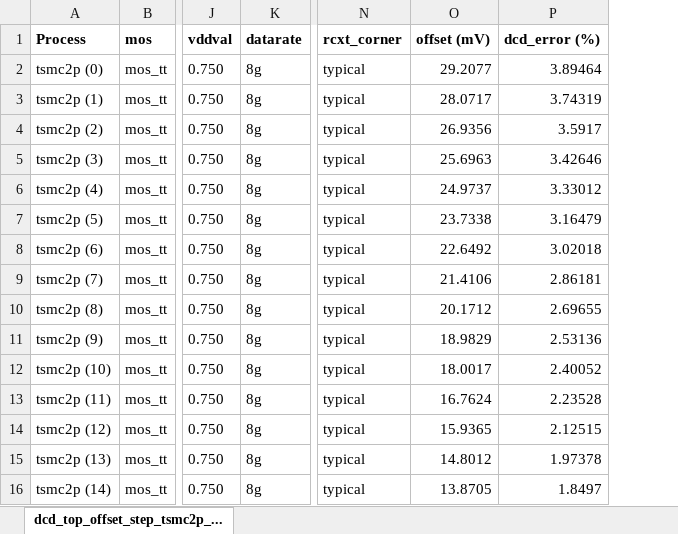
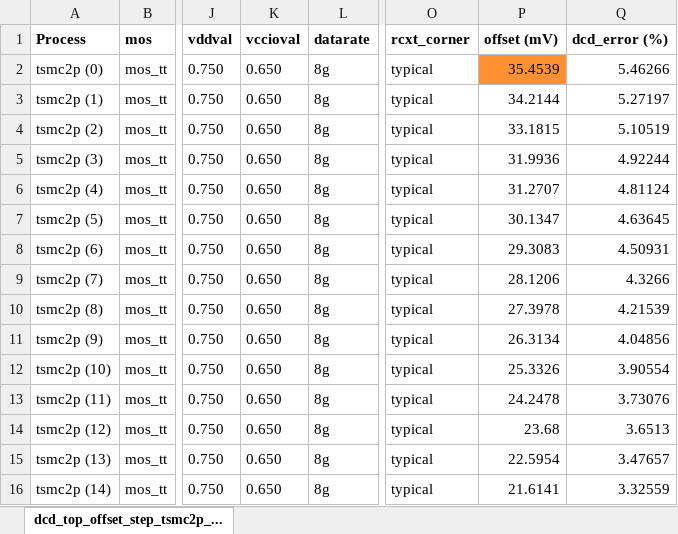
Before and after one commit to tien2032002/excel, an Excel workbook: dcd_top_offset_step_tsmc2p_meas.xlsx, sheet dcd_top_offset_step_tsmc2p_..., drawn as a sheet; only a part is shown, gaps mark what is left out; values as stored, in another font and other column widths than the file's, no borders; addresses are those after the commit; the diff covers the shown part only; the diff names each change by its address in the sheet, - before the commit and + after, or states it on an @@ line.

Commit message:
''

```diff
--- a/dcd_top_offset_step_tsmc2p_meas.xlsx (sheet dcd_top_offset_step_tsmc2p_...)
+++ b/dcd_top_offset_step_tsmc2p_meas.xlsx (sheet dcd_top_offset_step_tsmc2p_...)
+column K (vccioval), rows 2-16: all 0.650
-P2 (offset (mV)): 29.2077
+P2 (offset (mV)): 35.4539
-P2 fill: none
+P2 fill: #FF9133
-Q2 (dcd_error (%)): 3.89464
+Q2 (dcd_error (%)): 5.46266
-P3 (offset (mV)): 28.0717
+P3 (offset (mV)): 34.2144
-Q3 (dcd_error (%)): 3.74319
+Q3 (dcd_error (%)): 5.27197
-P4 (offset (mV)): 26.9356
+P4 (offset (mV)): 33.1815
-Q4 (dcd_error (%)): 3.5917
+Q4 (dcd_error (%)): 5.10519
-P5 (offset (mV)): 25.6963
+P5 (offset (mV)): 31.9936
-Q5 (dcd_error (%)): 3.42646
+Q5 (dcd_error (%)): 4.92244
-P6 (offset (mV)): 24.9737
+P6 (offset (mV)): 31.2707
-Q6 (dcd_error (%)): 3.33012
+Q6 (dcd_error (%)): 4.81124
-P7 (offset (mV)): 23.7338
+P7 (offset (mV)): 30.1347
-Q7 (dcd_error (%)): 3.16479
+Q7 (dcd_error (%)): 4.63645
-P8 (offset (mV)): 22.6492
+P8 (offset (mV)): 29.3083
-Q8 (dcd_error (%)): 3.02018
+Q8 (dcd_error (%)): 4.50931
-P9 (offset (mV)): 21.4106
+P9 (offset (mV)): 28.1206
-Q9 (dcd_error (%)): 2.86181
+Q9 (dcd_error (%)): 4.3266
-P10 (offset (mV)): 20.1712
+P10 (offset (mV)): 27.3978
-Q10 (dcd_error (%)): 2.69655
+Q10 (dcd_error (%)): 4.21539
-P11 (offset (mV)): 18.9829
+P11 (offset (mV)): 26.3134
-Q11 (dcd_error (%)): 2.53136
+Q11 (dcd_error (%)): 4.04856
-P12 (offset (mV)): 18.0017
+P12 (offset (mV)): 25.3326
-Q12 (dcd_error (%)): 2.40052
+Q12 (dcd_error (%)): 3.90554
-P13 (offset (mV)): 16.7624
+P13 (offset (mV)): 24.2478
-Q13 (dcd_error (%)): 2.23528
+Q13 (dcd_error (%)): 3.73076
-P14 (offset (mV)): 15.9365
+P14 (offset (mV)): 23.68
-Q14 (dcd_error (%)): 2.12515
+Q14 (dcd_error (%)): 3.6513
-P15 (offset (mV)): 14.8012
+P15 (offset (mV)): 22.5954
-Q15 (dcd_error (%)): 1.97378
+Q15 (dcd_error (%)): 3.47657
-P16 (offset (mV)): 13.8705
+P16 (offset (mV)): 21.6141
-Q16 (dcd_error (%)): 1.8497
+Q16 (dcd_error (%)): 3.32559
```
Also changed, not shown: 5 added rows, 5 removed rows, 348 edited cells and cell formats elsewhere in this sheet.
